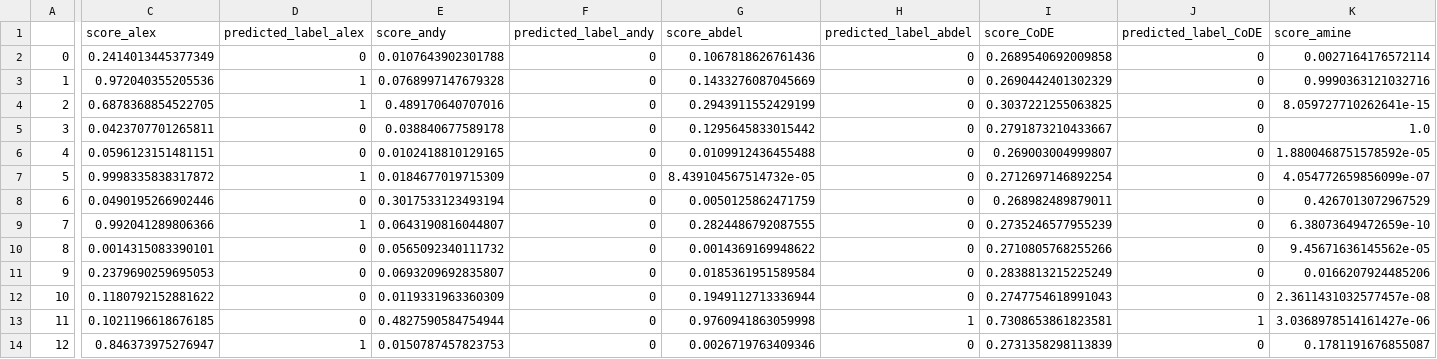
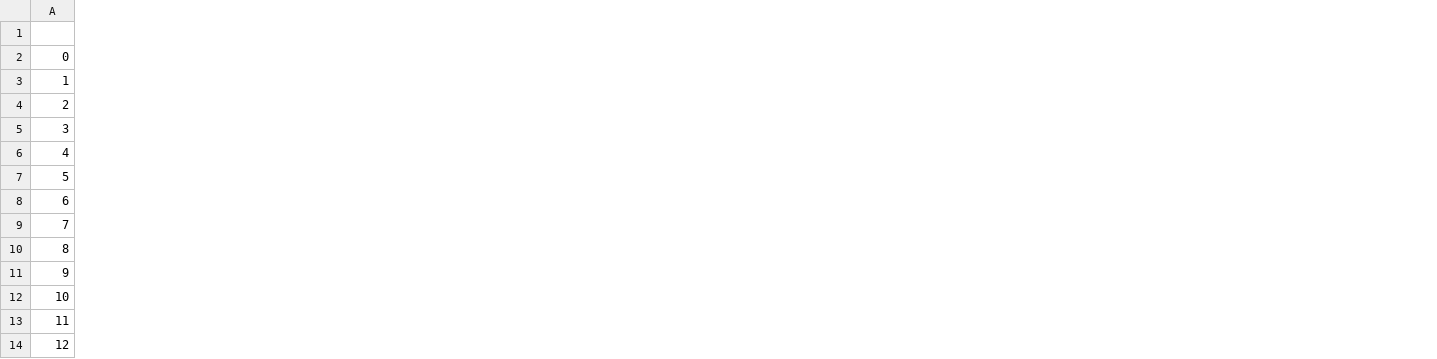
Before and after one commit to AndySitc/ImVerif-detector, a CSV file: output/ensemble.csv, drawn as a sheet; only a part is shown, gaps mark what is left out; the diff covers the shown part only; the diff names each change by its address in the sheet, - before the commit and + after, or states it on an @@ line.

Commit message:
modify final output and clean the bash files

```diff
--- a/output/ensemble.csv
+++ b/output/ensemble.csv
-column C (score_alex), rows 2-14: 0.2414013445377349 | 0.972040355205536 | 0.6878368854522705 | 0.0423707701265811 | 0.0596123151481151 | 0.9998335838317872 | 0.0490195266902446 | 0.992041289806366 | 0.0014315083390101 | 0.2379690259695053 | 0.1180792152881622 | 0.1021196618676185 | 0.846373975276947
-column D (predicted_label_alex), rows 2-14: 0 | 1 | 1 | 0 | 0 | 1 | 0 | 1 | 0 | 0 | 0 | 0 | 1
-column E (score_andy), rows 2-14: 0.0107643902301788 | 0.0768997147679328 | 0.489170640707016 | 0.038840677589178 | 0.0102418810129165 | 0.0184677019715309 | 0.3017533123493194 | 0.0643190816044807 | 0.0565092340111732 | 0.0693209692835807 | 0.0119331963360309 | 0.4827590584754944 | 0.0150787457823753
-column F (predicted_label_andy), rows 2-14: all 0
-column G (score_abdel), rows 2-14: 0.1067818626761436 | 0.1433276087045669 | 0.2943911552429199 | 0.1295645833015442 | 0.0109912436455488 | 8.439104567514732e-05 | 0.0050125862471759 | 0.2824486792087555 | 0.0014369169948622 | 0.0185361951589584 | 0.1949112713336944 | 0.9760941863059998 | 0.0026719763409346
-column H (predicted_label_abdel), rows 2-14: 0 | 0 | 0 | 0 | 0 | 0 | 0 | 0 | 0 | 0 | 0 | 1 | 0
-column I (score_CoDE), rows 2-14: 0.2689540692009858 | 0.2690442401302329 | 0.3037221255063825 | 0.2791873210433667 | 0.269003004999807 | 0.2712697146892254 | 0.268982489879011 | 0.2735246577955239 | 0.2710805768255266 | 0.2838813215225249 | 0.2747754618991043 | 0.7308653861823581 | 0.2731358298113839
-column J (predicted_label_CoDE), rows 2-14: 0 | 0 | 0 | 0 | 0 | 0 | 0 | 0 | 0 | 0 | 0 | 1 | 0
-column K (score_amine), rows 2-14: 0.0027164176572114 | 0.9990363121032716 | 8.059727710262641e-15 | 1.0 | 1.8800468751578592e-05 | 4.054772659856099e-07 | 0.4267013072967529 | 6.38073649472659e-10 | 9.45671636145562e-05 | 0.0166207924485206 | 2.3611431032577457e-08 | 3.0368978514161427e-06 | 0.1781191676855087
```
Also changed, not shown: 7 removed columns elsewhere in this file, 5 other files.
